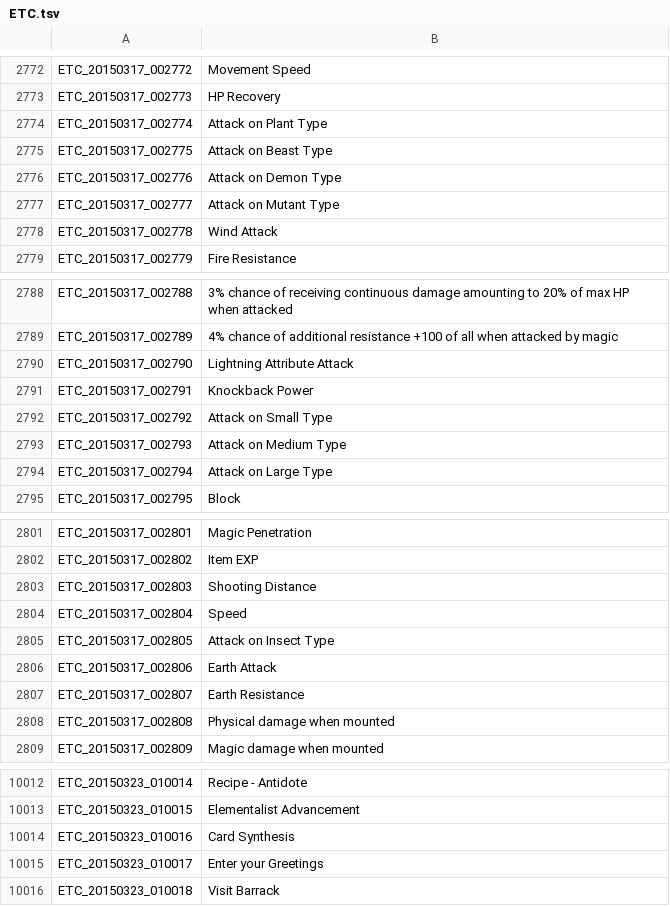
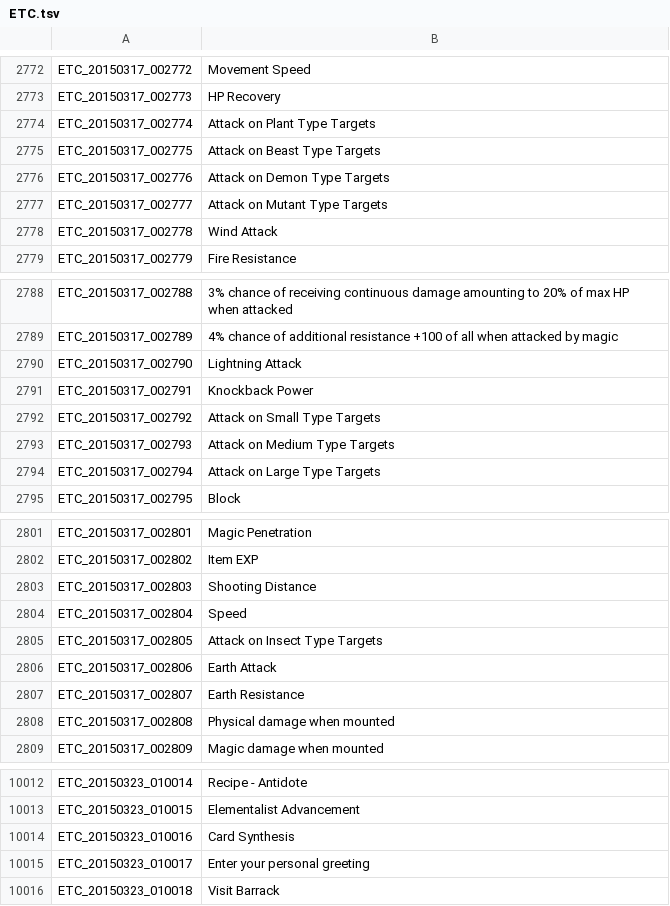
Before and after one commit to Treeofsavior/EnglishTranslation, a TSV file: ETC.tsv, drawn as a sheet; only a part is shown, gaps mark what is left out.

Commit message:
Update ETC.tsv (through Real Time Translation)
- Removed 'attribute' in line ETC_20150317_002790 for consistency.
- Added 'target' to small/medium/large type for clarification. Maybe better to remove 'type' and just name it: Attack on Small/Medium/Large Targets?

```diff
--- a/ETC.tsv
+++ b/ETC.tsv
@@ -2773,6 +2773,6 @@ ETC_20150317_002772	Movement Speed
 ETC_20150317_002773	HP Recovery
-ETC_20150317_002774	Attack on Plant Type
-ETC_20150317_002775	Attack on Beast Type
-ETC_20150317_002776	Attack on Demon Type
-ETC_20150317_002777	Attack on Mutant Type
+ETC_20150317_002774	Attack on Plant Type Targets
+ETC_20150317_002775	Attack on Beast Type Targets
+ETC_20150317_002776	Attack on Demon Type Targets
+ETC_20150317_002777	Attack on Mutant Type Targets
 ETC_20150317_002778	Wind Attack
@@ -2789,7 +2789,7 @@ ETC_20150317_002788	3% chance of receiving continuous damage amounting to 20% of
 ETC_20150317_002789	4% chance of additional resistance +100 of all when attacked by magic
-ETC_20150317_002790	Lightning Attribute Attack
+ETC_20150317_002790	Lightning Attack
 ETC_20150317_002791	Knockback Power
-ETC_20150317_002792	Attack on Small Type
-ETC_20150317_002793	Attack on Medium Type
-ETC_20150317_002794	Attack on Large Type
+ETC_20150317_002792	Attack on Small Type Targets
+ETC_20150317_002793	Attack on Medium Type Targets
+ETC_20150317_002794	Attack on Large Type Targets
 ETC_20150317_002795	Block
@@ -2804,3 +2804,3 @@ ETC_20150317_002803	Shooting Distance
 ETC_20150317_002804	Speed
-ETC_20150317_002805	Attack on Insect Type
+ETC_20150317_002805	Attack on Insect Type Targets
 ETC_20150317_002806	Earth Attack
@@ -10014,3 +10014,3 @@ ETC_20150323_010015	Elementalist Advancement
 ETC_20150323_010016	Card Synthesis
-ETC_20150323_010017	Enter your Greetings
+ETC_20150323_010017	Enter your personal greeting
 ETC_20150323_010018	Visit Barrack
```
